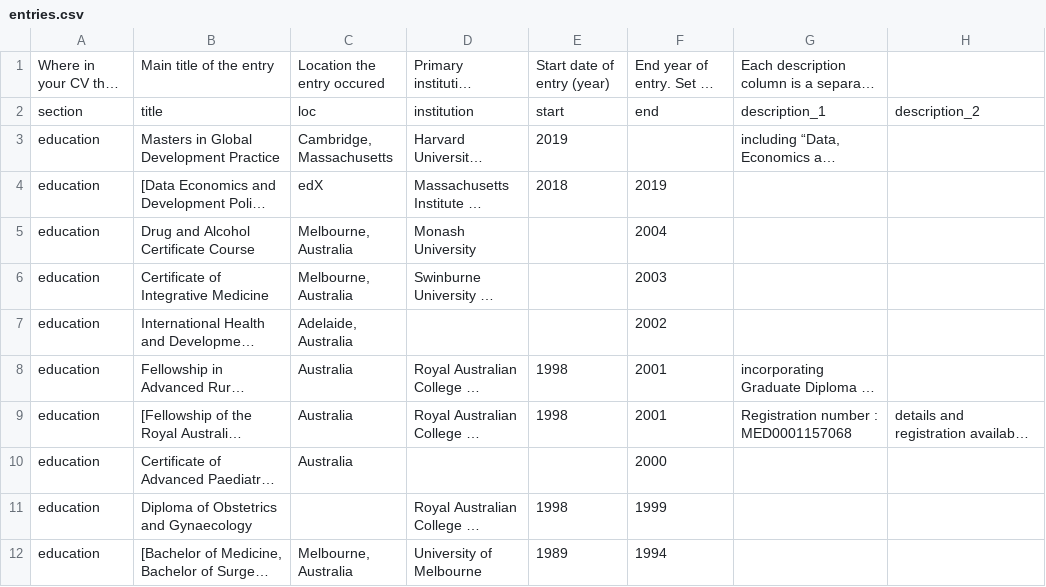
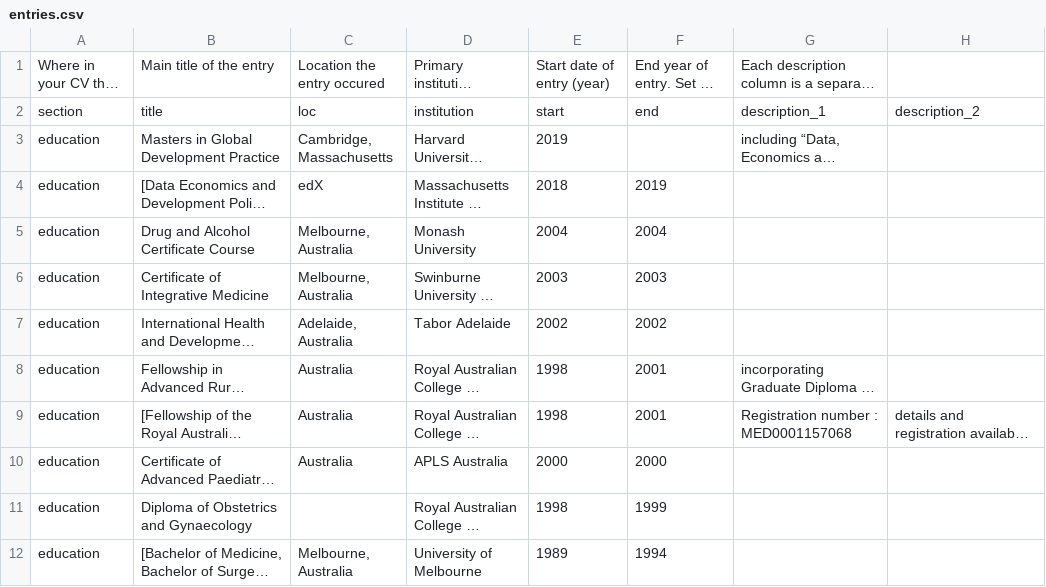
Before and after one commit to DavidPatShuiFong/vkelimHomepage, a CSV file: static/CV/assets/datadrivencv/entries.csv, drawn as a sheet; only a part is shown; long unchanged cells end in …; the diff covers the shown part only; the diff names each change by its address in the sheet, - before the commit and + after, or states it on an @@ line.

```diff
--- a/static/CV/assets/datadrivencv/entries.csv
+++ b/static/CV/assets/datadrivencv/entries.csv
-E5: (empty)
+E5: 2004
-E6: (empty)
+E6: 2003
-D7: (empty)
+D7: Tabor Adelaide
-E7: (empty)
+E7: 2002
-D10: (empty)
+D10: APLS Australia
-E10: (empty)
+E10: 2000
```
Also changed, not shown: 14 added rows, 1 removed row and 6 edited cells elsewhere in this file, static/CV/assets/datadrivencv/text_blocks.csv, 6 other files.
